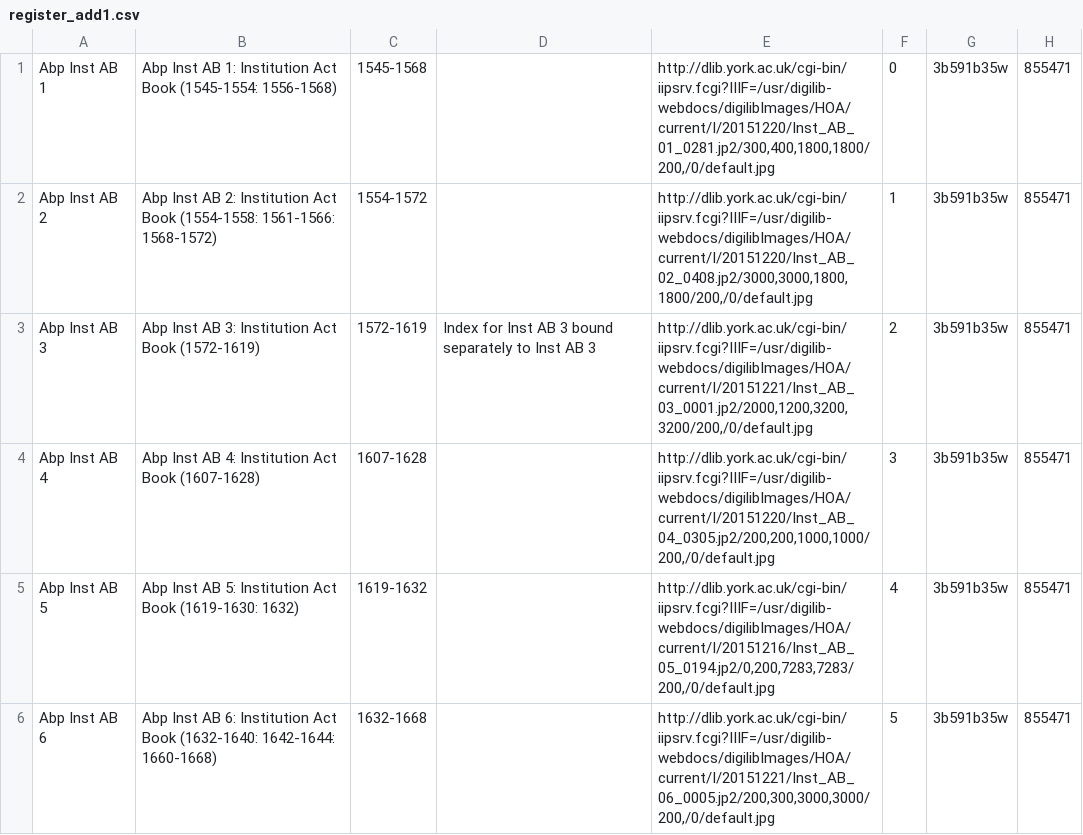
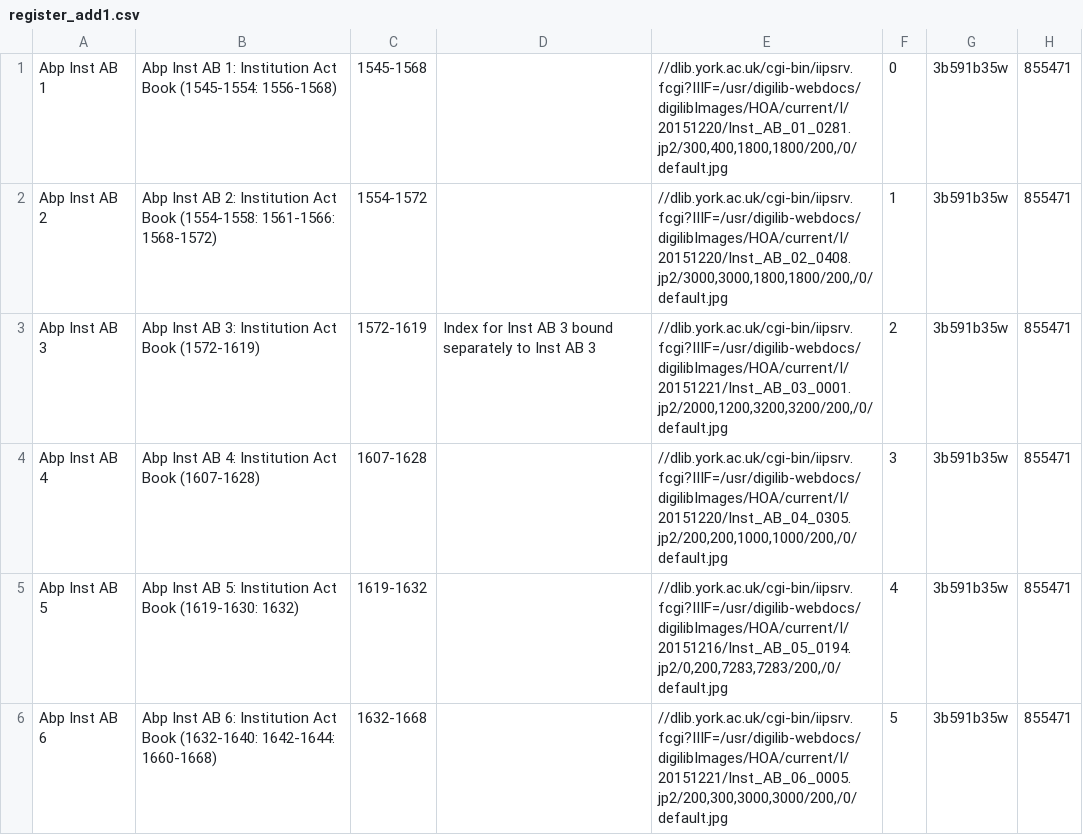
Before and after one commit to digital-york/arch1, a CSV file: lib/assets/new_regs_and_fols/register_add1.csv, drawn as a sheet.

Commit message:
use non protocol specified urls to get images

```diff
--- a/lib/assets/new_regs_and_fols/register_add1.csv
+++ b/lib/assets/new_regs_and_fols/register_add1.csv
@@ -1,6 +1,6 @@
-Abp Inst AB 1,Abp Inst AB 1: Institution Act Book (1545-1554:  1556-1568),1545-1568,,"http://dlib.york.ac.uk/cgi-bin/iipsrv.fcgi?IIIF=/usr/digilib-webdocs/digilibImages/HOA/current/I/20151220/Inst_AB_01_0281.jp2/300,400,1800,1800/200,/0/default.jpg",0,3b591b35w,855471
-Abp Inst AB 2,Abp Inst AB 2: Institution Act Book (1554-1558:  1561-1566:  1568-1572),1554-1572,,"http://dlib.york.ac.uk/cgi-bin/iipsrv.fcgi?IIIF=/usr/digilib-webdocs/digilibImages/HOA/current/I/20151220/Inst_AB_02_0408.jp2/3000,3000,1800,1800/200,/0/default.jpg",1,3b591b35w,855471
-Abp Inst AB 3,Abp Inst AB 3: Institution Act Book (1572-1619),1572-1619,Index for Inst AB 3 bound separately to Inst AB 3,"http://dlib.york.ac.uk/cgi-bin/iipsrv.fcgi?IIIF=/usr/digilib-webdocs/digilibImages/HOA/current/I/20151221/Inst_AB_03_0001.jp2/2000,1200,3200,3200/200,/0/default.jpg",2,3b591b35w,855471
-Abp Inst AB 4,Abp Inst AB 4: Institution Act Book (1607-1628),1607-1628,,"http://dlib.york.ac.uk/cgi-bin/iipsrv.fcgi?IIIF=/usr/digilib-webdocs/digilibImages/HOA/current/I/20151220/Inst_AB_04_0305.jp2/200,200,1000,1000/200,/0/default.jpg",3,3b591b35w,855471
-Abp Inst AB 5,Abp Inst AB 5: Institution Act Book (1619-1630:  1632),1619-1632,,"http://dlib.york.ac.uk/cgi-bin/iipsrv.fcgi?IIIF=/usr/digilib-webdocs/digilibImages/HOA/current/I/20151216/Inst_AB_05_0194.jp2/0,200,7283,7283/200,/0/default.jpg",4,3b591b35w,855471
-Abp Inst AB 6,Abp Inst AB 6: Institution Act Book (1632-1640:  1642-1644:  1660-1668),1632-1668,,"http://dlib.york.ac.uk/cgi-bin/iipsrv.fcgi?IIIF=/usr/digilib-webdocs/digilibImages/HOA/current/I/20151221/Inst_AB_06_0005.jp2/200,300,3000,3000/200,/0/default.jpg",5,3b591b35w,855471
+Abp Inst AB 1,Abp Inst AB 1: Institution Act Book (1545-1554:  1556-1568),1545-1568,,"//dlib.york.ac.uk/cgi-bin/iipsrv.fcgi?IIIF=/usr/digilib-webdocs/digilibImages/HOA/current/I/20151220/Inst_AB_01_0281.jp2/300,400,1800,1800/200,/0/default.jpg",0,3b591b35w,855471
+Abp Inst AB 2,Abp Inst AB 2: Institution Act Book (1554-1558:  1561-1566:  1568-1572),1554-1572,,"//dlib.york.ac.uk/cgi-bin/iipsrv.fcgi?IIIF=/usr/digilib-webdocs/digilibImages/HOA/current/I/20151220/Inst_AB_02_0408.jp2/3000,3000,1800,1800/200,/0/default.jpg",1,3b591b35w,855471
+Abp Inst AB 3,Abp Inst AB 3: Institution Act Book (1572-1619),1572-1619,Index for Inst AB 3 bound separately to Inst AB 3,"//dlib.york.ac.uk/cgi-bin/iipsrv.fcgi?IIIF=/usr/digilib-webdocs/digilibImages/HOA/current/I/20151221/Inst_AB_03_0001.jp2/2000,1200,3200,3200/200,/0/default.jpg",2,3b591b35w,855471
+Abp Inst AB 4,Abp Inst AB 4: Institution Act Book (1607-1628),1607-1628,,"//dlib.york.ac.uk/cgi-bin/iipsrv.fcgi?IIIF=/usr/digilib-webdocs/digilibImages/HOA/current/I/20151220/Inst_AB_04_0305.jp2/200,200,1000,1000/200,/0/default.jpg",3,3b591b35w,855471
+Abp Inst AB 5,Abp Inst AB 5: Institution Act Book (1619-1630:  1632),1619-1632,,"//dlib.york.ac.uk/cgi-bin/iipsrv.fcgi?IIIF=/usr/digilib-webdocs/digilibImages/HOA/current/I/20151216/Inst_AB_05_0194.jp2/0,200,7283,7283/200,/0/default.jpg",4,3b591b35w,855471
+Abp Inst AB 6,Abp Inst AB 6: Institution Act Book (1632-1640:  1642-1644:  1660-1668),1632-1668,,"//dlib.york.ac.uk/cgi-bin/iipsrv.fcgi?IIIF=/usr/digilib-webdocs/digilibImages/HOA/current/I/20151221/Inst_AB_06_0005.jp2/200,300,3000,3000/200,/0/default.jpg",5,3b591b35w,855471
```
Also changed, not shown: lib/assets/new_regs_and_fols/register1a.csv, lib/assets/new_regs_and_fols/register_add.csv, 4 other files.
